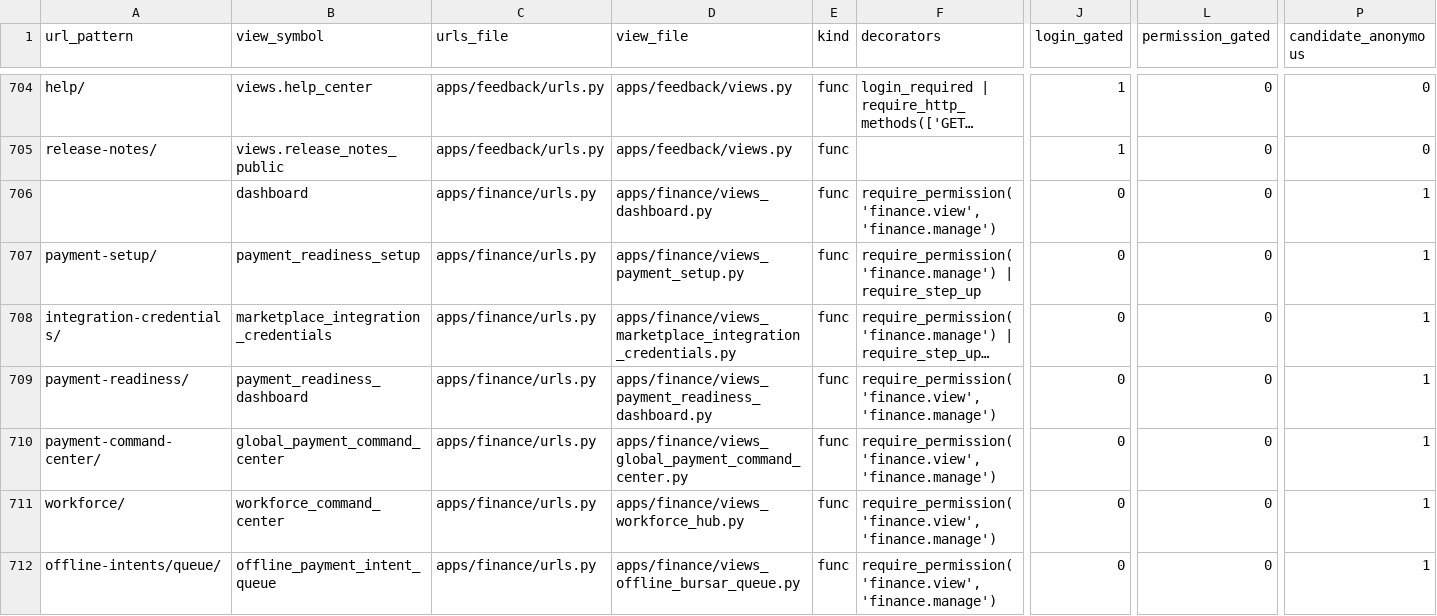
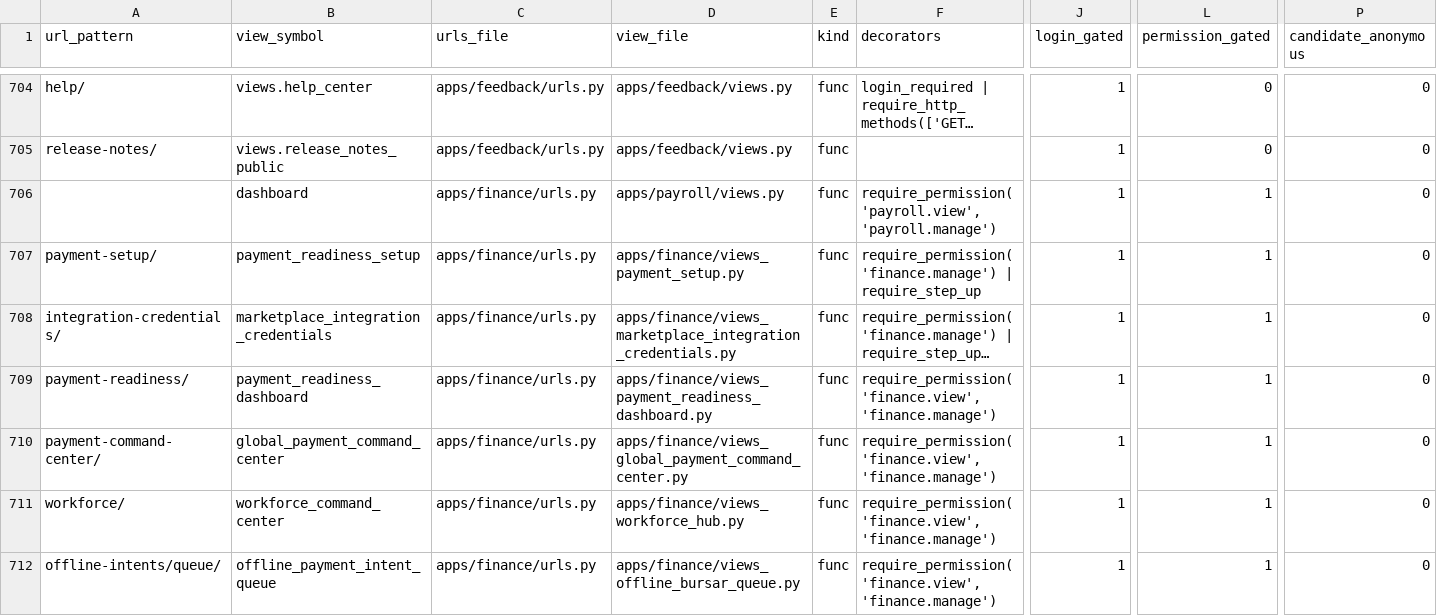
Before and after one commit to yimga/school-management-system, a CSV file: docs/generated/role_permission_matrix.csv, drawn as a sheet; only a part is shown, gaps mark what is left out; long unchanged cells end in …; the diff covers the shown part only; the diff names each change by its address in the sheet, - before the commit and + after, or states it on an @@ line.

```diff
--- a/docs/generated/role_permission_matrix.csv
+++ b/docs/generated/role_permission_matrix.csv
-D706 (view_file): apps/finance/views_dashboard.py
+D706 (view_file): apps/payroll/views.py
-F706 (decorators): require_permission('finance.view', 'finance.manage')
+F706 (decorators): require_permission('payroll.view', 'payroll.manage')
-J706:J712 (login_gated): 0
+J706:J712 (login_gated): 1
-L706:L712 (permission_gated): 0
+L706:L712 (permission_gated): 1
-P706:P712 (candidate_anonymous): 1
+P706:P712 (candidate_anonymous): 0
```
Also changed, not shown: 164 edited cells elsewhere in this file, 4 other files.
